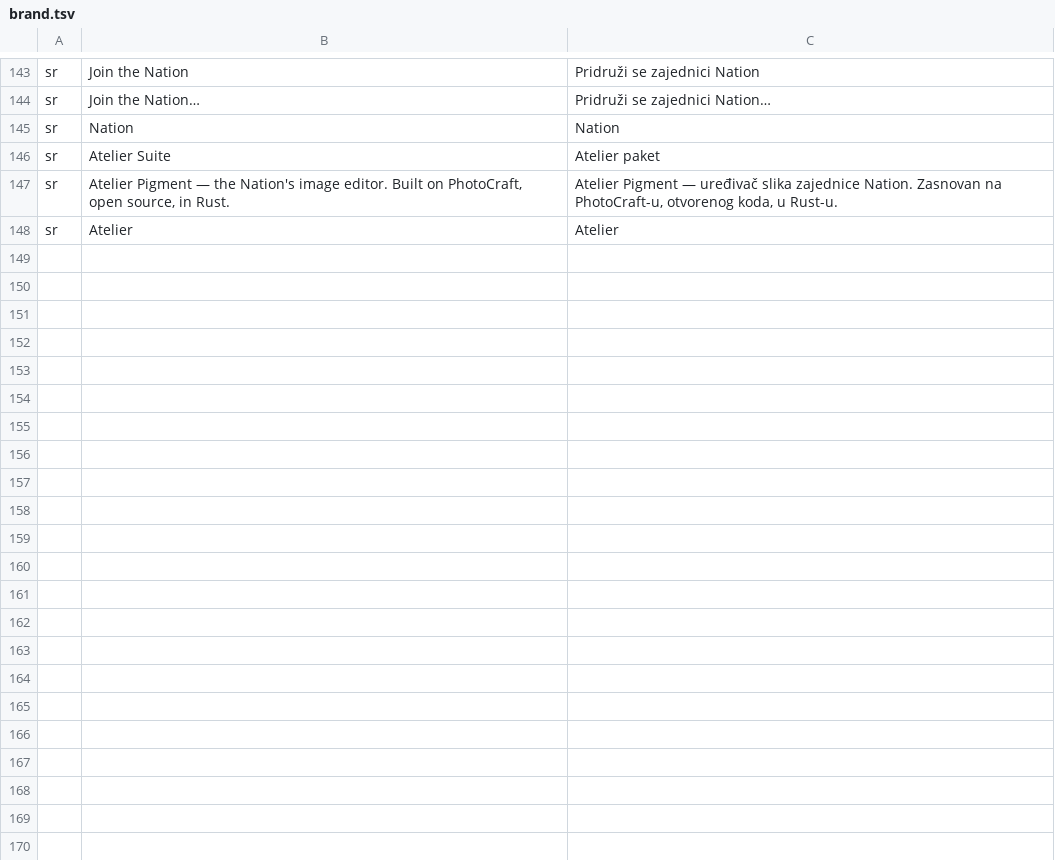
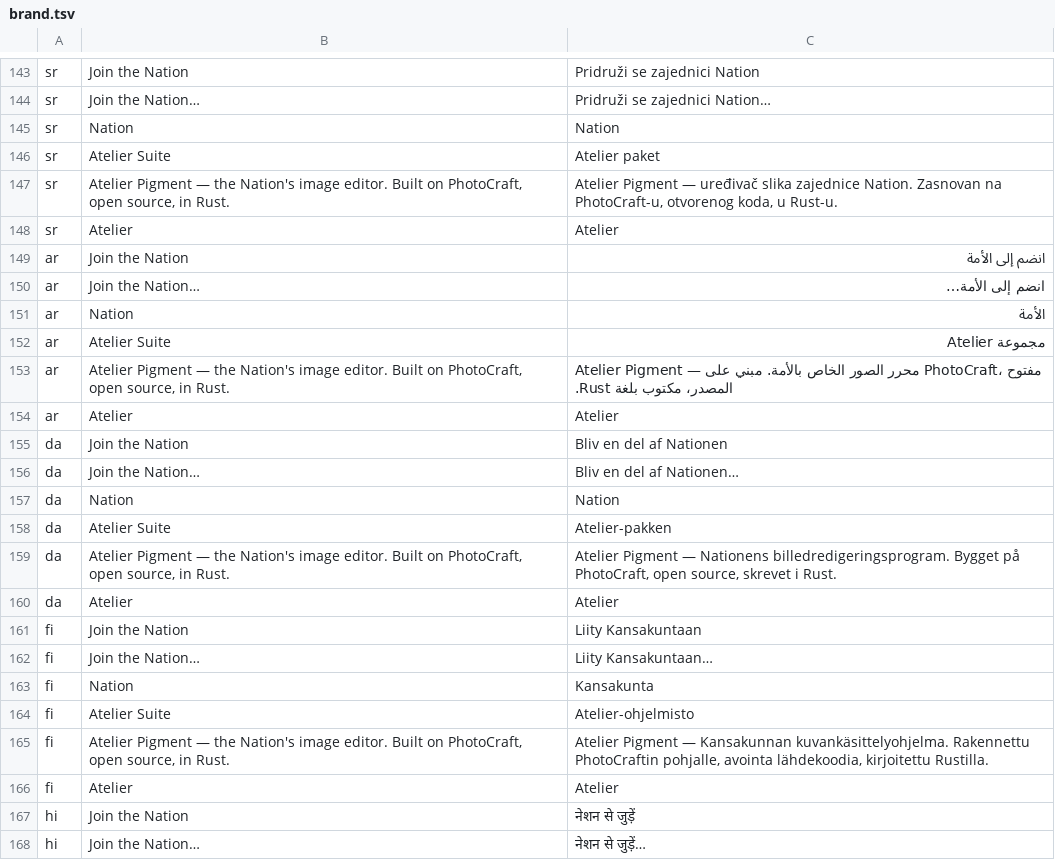
Before and after one commit to Aetherion-Nation-Builders/atelier-pigment, a TSV file: crates/ui-egui/src/i18n/brand.tsv, drawn as a sheet; only a part is shown, gaps mark what is left out; the diff covers the shown part only.

```diff
--- a/crates/ui-egui/src/i18n/brand.tsv
+++ b/crates/ui-egui/src/i18n/brand.tsv
@@ -148 +148,21 @@ sr	Atelier Pigment — the Nation's image editor. Built on PhotoCraft, open sour
 sr	Atelier	Atelier
+ar	Join the Nation	انضم إلى الأمة
+ar	Join the Nation…	انضم إلى الأمة…
+ar	Nation	الأمة
+ar	Atelier Suite	مجموعة Atelier
+ar	Atelier Pigment — the Nation's image editor. Built on PhotoCraft, open source, in Rust.	Atelier Pigment — محرر الصور الخاص بالأمة. مبني على PhotoCraft، مفتوح المصدر، مكتوب بلغة Rust.
+ar	Atelier	Atelier
+da	Join the Nation	Bliv en del af Nationen
+da	Join the Nation…	Bliv en del af Nationen…
+da	Nation	Nation
+da	Atelier Suite	Atelier-pakken
+da	Atelier Pigment — the Nation's image editor. Built on PhotoCraft, open source, in Rust.	Atelier Pigment — Nationens billedredigeringsprogram. Bygget på PhotoCraft, open source, skrevet i Rust.
+da	Atelier	Atelier
+fi	Join the Nation	Liity Kansakuntaan
+fi	Join the Nation…	Liity Kansakuntaan…
+fi	Nation	Kansakunta
+fi	Atelier Suite	Atelier-ohjelmisto
+fi	Atelier Pigment — the Nation's image editor. Built on PhotoCraft, open source, in Rust.	Atelier Pigment — Kansakunnan kuvankäsittelyohjelma. Rakennettu PhotoCraftin pohjalle, avointa lähdekoodia, kirjoitettu Rustilla.
+fi	Atelier	Atelier
+hi	Join the Nation	नेशन से जुड़ें
+hi	Join the Nation…	नेशन से जुड़ें…
```
Also changed, not shown: 16 added rows elsewhere in this file, 18 other files.
